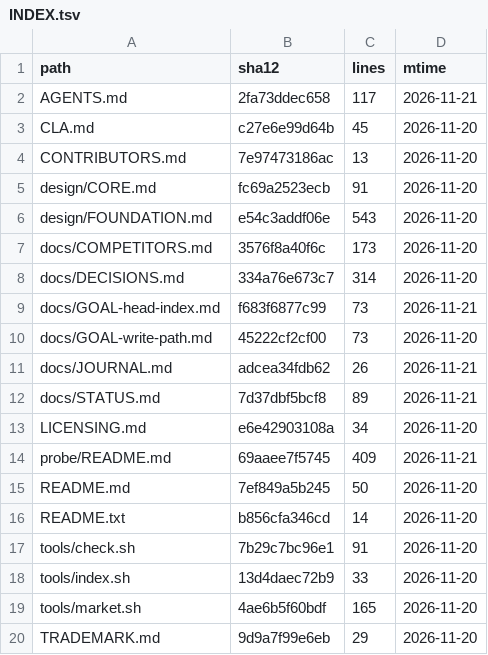
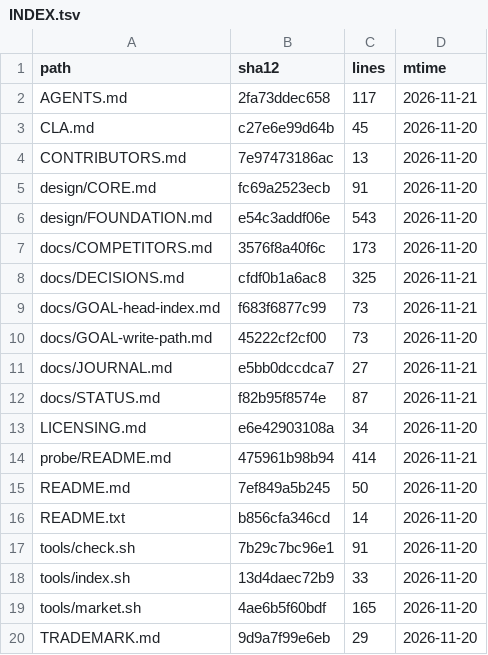
Before and after one commit to YusenZhang0601/tonyos, a TSV file: docs/INDEX.tsv, drawn as a sheet.

```diff
--- a/docs/INDEX.tsv
+++ b/docs/INDEX.tsv
@@ -7,9 +7,9 @@ design/FOUNDATION.md	e54c3addf06e	543	2026-11-20
 docs/COMPETITORS.md	3576f8a40f6c	173	2026-11-20
-docs/DECISIONS.md	334a76e673c7	314	2026-11-20
+docs/DECISIONS.md	cfdf0b1a6ac8	325	2026-11-21
 docs/GOAL-head-index.md	f683f6877c99	73	2026-11-21
 docs/GOAL-write-path.md	45222cf2cf00	73	2026-11-20
-docs/JOURNAL.md	adcea34fdb62	26	2026-11-21
-docs/STATUS.md	7d37dbf5bcf8	89	2026-11-21
+docs/JOURNAL.md	e5bb0dccdca7	27	2026-11-21
+docs/STATUS.md	f82b95f8574e	87	2026-11-21
 LICENSING.md	e6e42903108a	34	2026-11-20
-probe/README.md	69aaee7f5745	409	2026-11-21
+probe/README.md	475961b98b94	414	2026-11-21
 README.md	7ef849a5b245	50	2026-11-20
```
Also changed, not shown: 7 other files.
